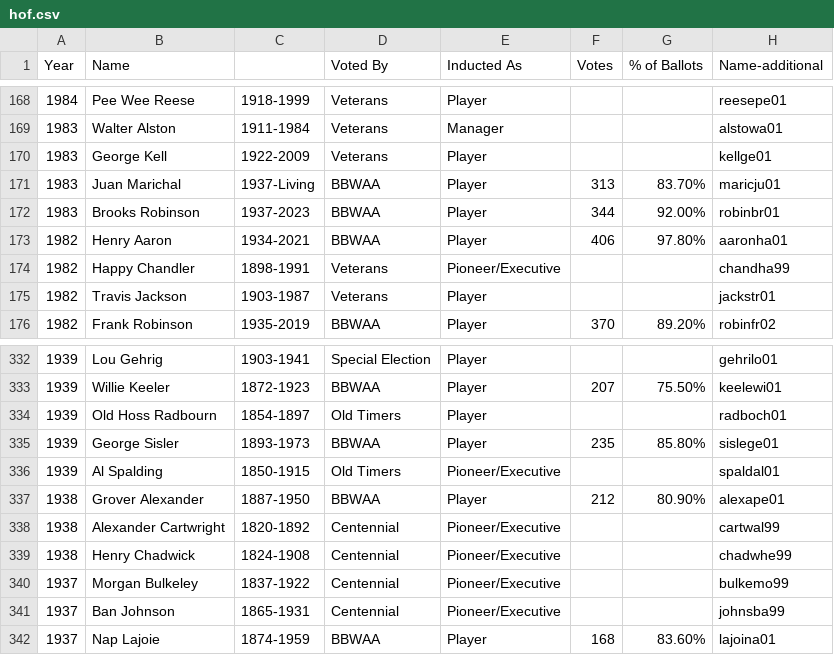
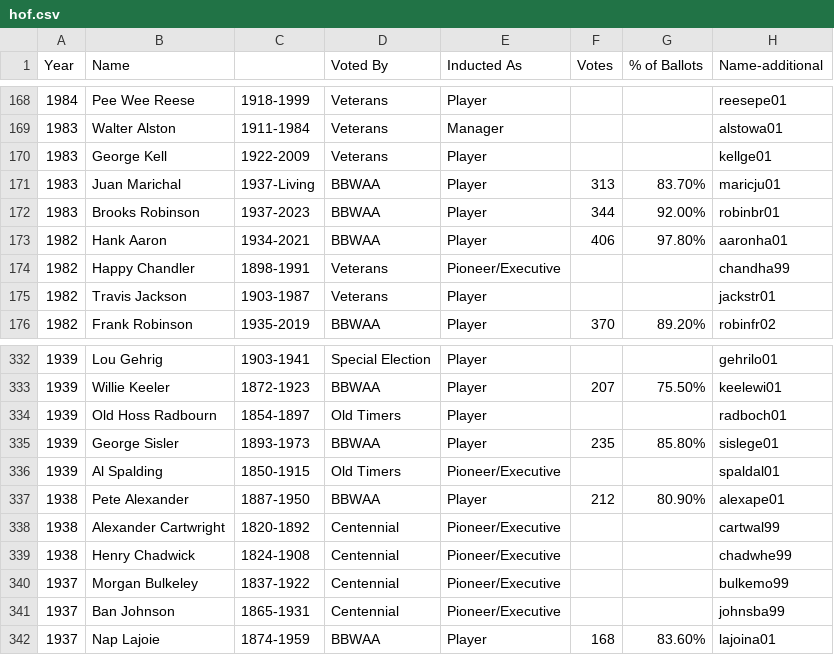
Before and after one commit to jmsellitti1/cmpu319_finalProject, a CSV file: hof.csv, drawn as a sheet; only a part is shown, gaps mark what is left out.

Commit message:
Names

```diff
--- a/hof.csv
+++ b/hof.csv
@@ -172,3 +172,3 @@
 1983,Brooks Robinson,1937-2023,BBWAA,Player,344,92.00%,robinbr01
-1982,Henry Aaron,1934-2021,BBWAA,Player,406,97.80%,aaronha01
+1982,Hank Aaron,1934-2021,BBWAA,Player,406,97.80%,aaronha01
 1982,Happy Chandler,1898-1991,Veterans,Pioneer/Executive,,,chandha99
@@ -336,3 +336,3 @@
 1939,Al Spalding,1850-1915,Old Timers,Pioneer/Executive,,,spaldal01
-1938,Grover Alexander,1887-1950,BBWAA,Player,212,80.90%,alexape01
+1938,Pete Alexander,1887-1950,BBWAA,Player,212,80.90%,alexape01
 1938,Alexander Cartwright,1820-1892,Centennial,Pioneer/Executive,,,cartwal99
```
